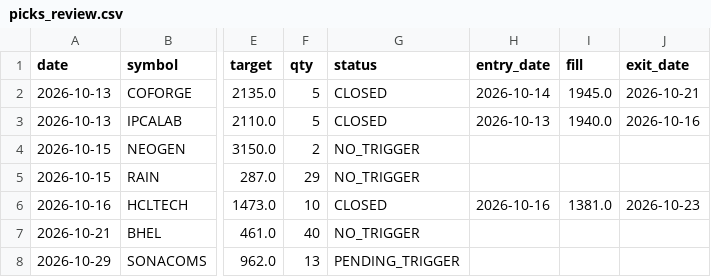
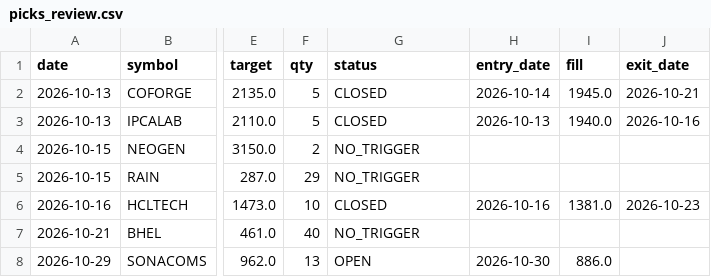
Before and after one commit to sufikipl-ops/swing-auto, a CSV file: docs/picks_review.csv, drawn as a sheet; only a part is shown, gaps mark what is left out; the diff names each change by its address in the sheet, - before the commit and + after, or states it on an @@ line.

Commit message:
picks review 2026-10-30

```diff
--- a/docs/picks_review.csv
+++ b/docs/picks_review.csv
-G8 (status): PENDING_TRIGGER
+G8 (status): OPEN
-H8 (entry_date): (empty)
+H8 (entry_date): 2026-10-30
-I8 (fill): (empty)
+I8 (fill): 886.0
```
Also changed, not shown: out/picks_review.csv, 1 other file.
